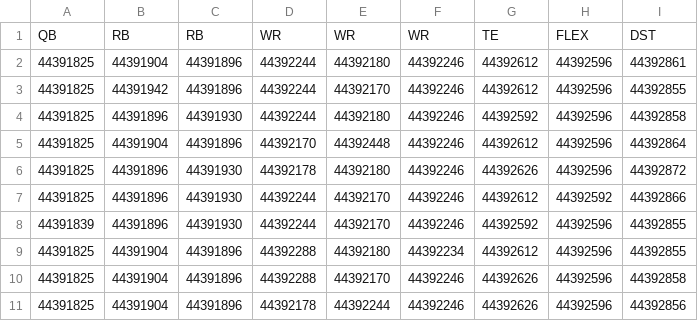
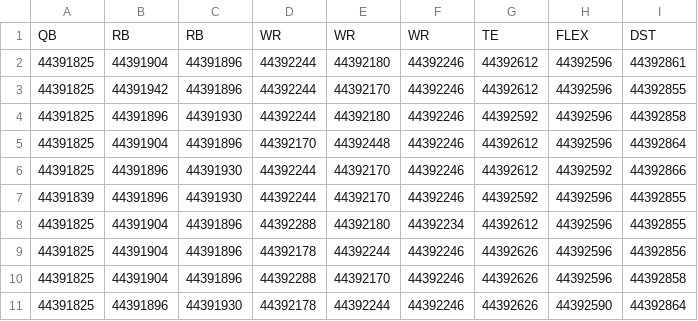
Before and after one commit to andrew-w-schroeder/dst-site, a CSV file: site/dfs/cash/DK_cash_lineups_2026_wk05.csv, drawn as a sheet.

```diff
--- a/site/dfs/cash/DK_cash_lineups_2026_wk05.csv
+++ b/site/dfs/cash/DK_cash_lineups_2026_wk05.csv
@@ -5,3 +5,2 @@ QB,RB,RB,WR,WR,WR,TE,FLEX,DST
 44391825,44391904,44391896,44392170,44392448,44392246,44392612,44392596,44392864
-44391825,44391896,44391930,44392178,44392180,44392246,44392626,44392596,44392872
 44391825,44391896,44391930,44392244,44392170,44392246,44392612,44392592,44392866
@@ -9,3 +8,4 @@ QB,RB,RB,WR,WR,WR,TE,FLEX,DST
 44391825,44391904,44391896,44392288,44392180,44392234,44392612,44392596,44392855
+44391825,44391904,44391896,44392178,44392244,44392246,44392626,44392596,44392856
 44391825,44391904,44391896,44392288,44392170,44392246,44392626,44392596,44392858
-44391825,44391904,44391896,44392178,44392244,44392246,44392626,44392596,44392856
+44391825,44391896,44391930,44392178,44392244,44392246,44392626,44392590,44392864
```
Also changed, not shown: data/dfs/dfs_proj_2026_wk05.csv, site/dfs/gpp/DK_tournament_lineups_2026_wk05.csv, 5 other files.
